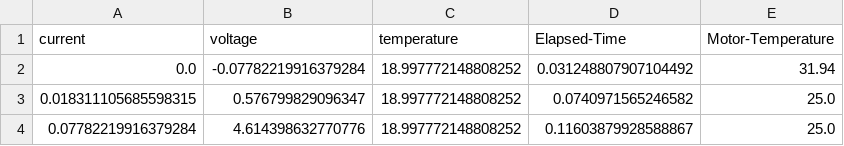
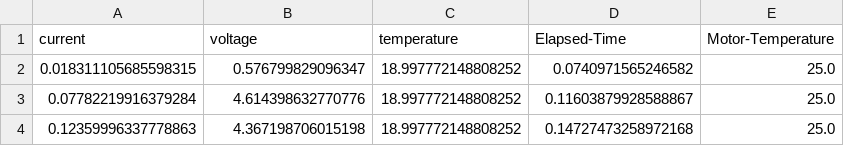
Before and after one commit to TMYO98/ability-hand-api, a CSV file: python/DataForTraining/AI_Data_Test1.csv, drawn as a sheet; only a part is shown; the shorter side is filled out with more unchanged rows.

```diff
--- a/python/DataForTraining/AI_Data_Test1.csv
+++ b/python/DataForTraining/AI_Data_Test1.csv
@@ -1,3 +1,2 @@
 current,voltage,temperature,Elapsed-Time,Motor-Temperature
-0.0,-0.07782219916379284,18.997772148808252,0.031248807907104492,31.94
 0.018311105685598315,0.576799829096347,18.997772148808252,0.0740971565246582,25.0
```
Also changed, not shown: python/DataForTraining/AI_Data_Test3.csv, python/DataForTraining/AI_Data_Test4.csv, 3 other files.
